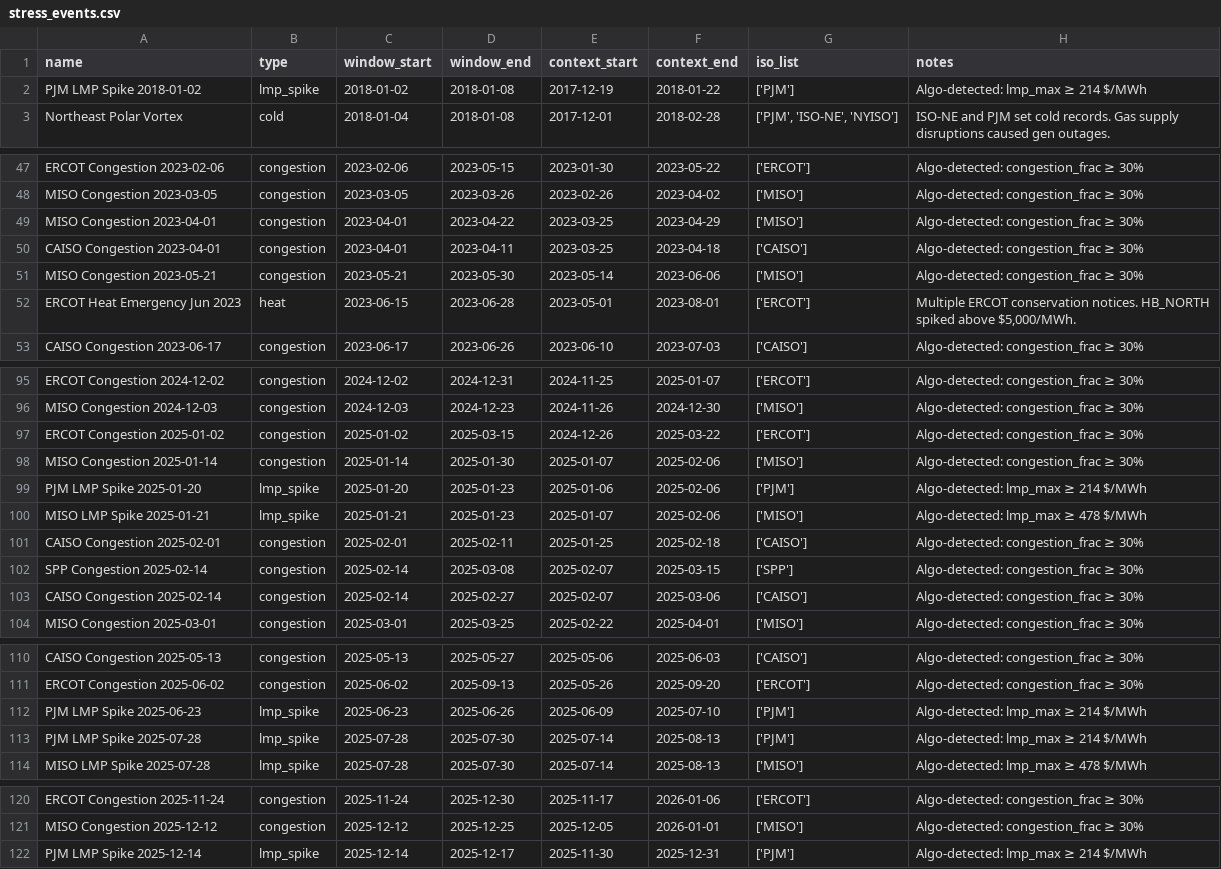
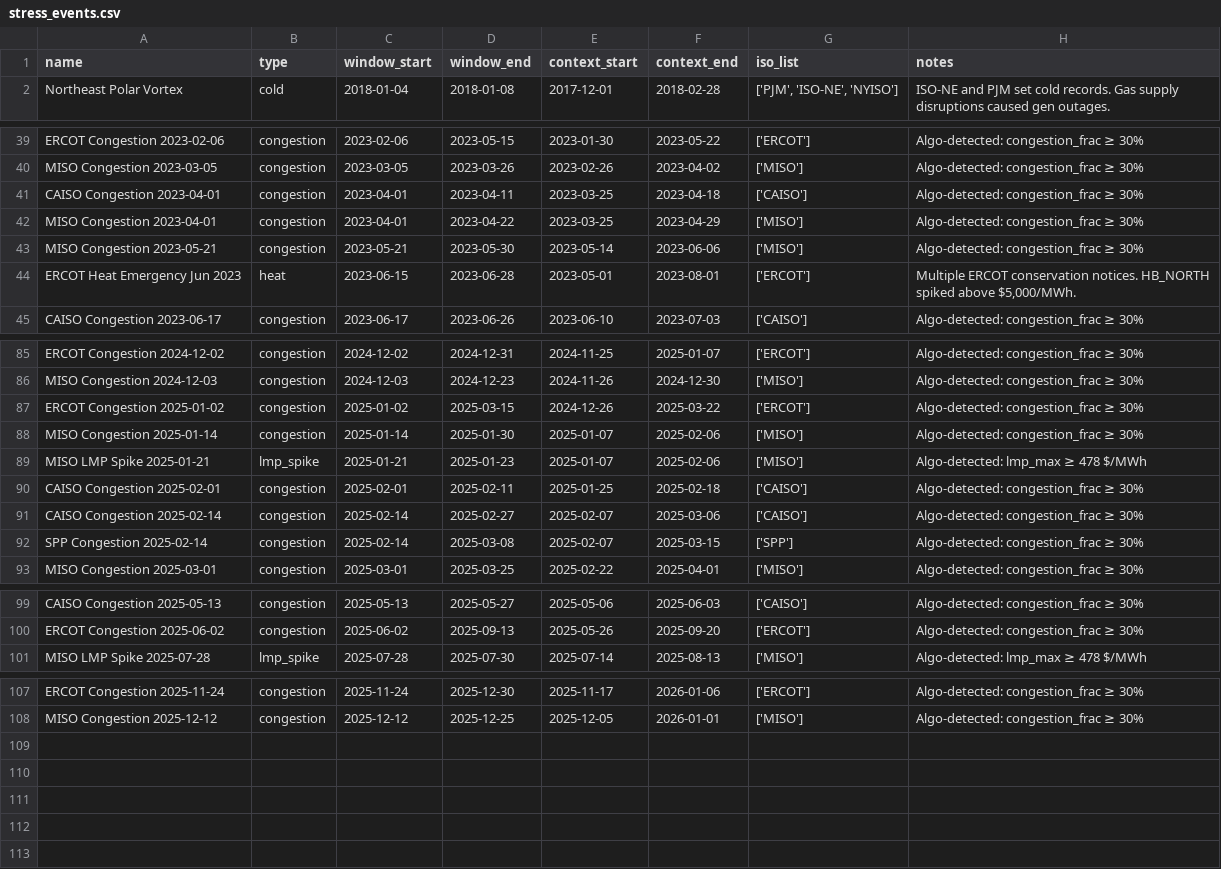
Before and after one commit to np-float-sand/acadia, a CSV file: output/stress_events.csv, drawn as a sheet; only a part is shown, gaps mark what is left out; the diff covers the shown part only.

```diff
--- a/output/stress_events.csv
+++ b/output/stress_events.csv
@@ -1,3 +1,2 @@
 name,type,window_start,window_end,context_start,context_end,iso_list,notes
-PJM LMP Spike 2018-01-02,lmp_spike,2018-01-02,2018-01-08,2017-12-19,2018-01-22,['PJM'],Algo-detected: lmp_max ≥ 214 $/MWh
 Northeast Polar Vortex,cold,2018-01-04,2018-01-08,2017-12-01,2018-02-28,"['PJM', 'ISO-NE', 'NYISO']",ISO-NE and PJM set cold records. Gas supply disruptions caused gen outages.
@@ -48,4 +40,4 @@ ERCOT Congestion 2023-02-06,congestion,2023-02-06,2023-05-15,2023-01-30,2023-05-
 MISO Congestion 2023-03-05,congestion,2023-03-05,2023-03-26,2023-02-26,2023-04-02,['MISO'],Algo-detected: congestion_frac ≥ 30%
+CAISO Congestion 2023-04-01,congestion,2023-04-01,2023-04-11,2023-03-25,2023-04-18,['CAISO'],Algo-detected: congestion_frac ≥ 30%
 MISO Congestion 2023-04-01,congestion,2023-04-01,2023-04-22,2023-03-25,2023-04-29,['MISO'],Algo-detected: congestion_frac ≥ 30%
-CAISO Congestion 2023-04-01,congestion,2023-04-01,2023-04-11,2023-03-25,2023-04-18,['CAISO'],Algo-detected: congestion_frac ≥ 30%
 MISO Congestion 2023-05-21,congestion,2023-05-21,2023-05-30,2023-05-14,2023-06-06,['MISO'],Algo-detected: congestion_frac ≥ 30%
@@ -98,7 +88,6 @@ ERCOT Congestion 2025-01-02,congestion,2025-01-02,2025-03-15,2024-12-26,2025-03-
 MISO Congestion 2025-01-14,congestion,2025-01-14,2025-01-30,2025-01-07,2025-02-06,['MISO'],Algo-detected: congestion_frac ≥ 30%
-PJM LMP Spike 2025-01-20,lmp_spike,2025-01-20,2025-01-23,2025-01-06,2025-02-06,['PJM'],Algo-detected: lmp_max ≥ 214 $/MWh
 MISO LMP Spike 2025-01-21,lmp_spike,2025-01-21,2025-01-23,2025-01-07,2025-02-06,['MISO'],Algo-detected: lmp_max ≥ 478 $/MWh
 CAISO Congestion 2025-02-01,congestion,2025-02-01,2025-02-11,2025-01-25,2025-02-18,['CAISO'],Algo-detected: congestion_frac ≥ 30%
+CAISO Congestion 2025-02-14,congestion,2025-02-14,2025-02-27,2025-02-07,2025-03-06,['CAISO'],Algo-detected: congestion_frac ≥ 30%
 SPP Congestion 2025-02-14,congestion,2025-02-14,2025-03-08,2025-02-07,2025-03-15,['SPP'],Algo-detected: congestion_frac ≥ 30%
-CAISO Congestion 2025-02-14,congestion,2025-02-14,2025-02-27,2025-02-07,2025-03-06,['CAISO'],Algo-detected: congestion_frac ≥ 30%
 MISO Congestion 2025-03-01,congestion,2025-03-01,2025-03-25,2025-02-22,2025-04-01,['MISO'],Algo-detected: congestion_frac ≥ 30%
@@ -111,4 +100,2 @@ CAISO Congestion 2025-05-13,congestion,2025-05-13,2025-05-27,2025-05-06,2025-06-
 ERCOT Congestion 2025-06-02,congestion,2025-06-02,2025-09-13,2025-05-26,2025-09-20,['ERCOT'],Algo-detected: congestion_frac ≥ 30%
-PJM LMP Spike 2025-06-23,lmp_spike,2025-06-23,2025-06-26,2025-06-09,2025-07-10,['PJM'],Algo-detected: lmp_max ≥ 214 $/MWh
-PJM LMP Spike 2025-07-28,lmp_spike,2025-07-28,2025-07-30,2025-07-14,2025-08-13,['PJM'],Algo-detected: lmp_max ≥ 214 $/MWh
 MISO LMP Spike 2025-07-28,lmp_spike,2025-07-28,2025-07-30,2025-07-14,2025-08-13,['MISO'],Algo-detected: lmp_max ≥ 478 $/MWh
@@ -121,2 +108 @@ ERCOT Congestion 2025-11-24,congestion,2025-11-24,2025-12-30,2025-11-17,2026-01-
 MISO Congestion 2025-12-12,congestion,2025-12-12,2025-12-25,2025-12-05,2026-01-01,['MISO'],Algo-detected: congestion_frac ≥ 30%
-PJM LMP Spike 2025-12-14,lmp_spike,2025-12-14,2025-12-17,2025-11-30,2025-12-31,['PJM'],Algo-detected: lmp_max ≥ 214 $/MWh
```
Also changed, not shown: 9 removed rows and 3 moved rows elsewhere in this file, output/gsi_caiso.csv, output/gsi_ercot.csv, 11 other files.
